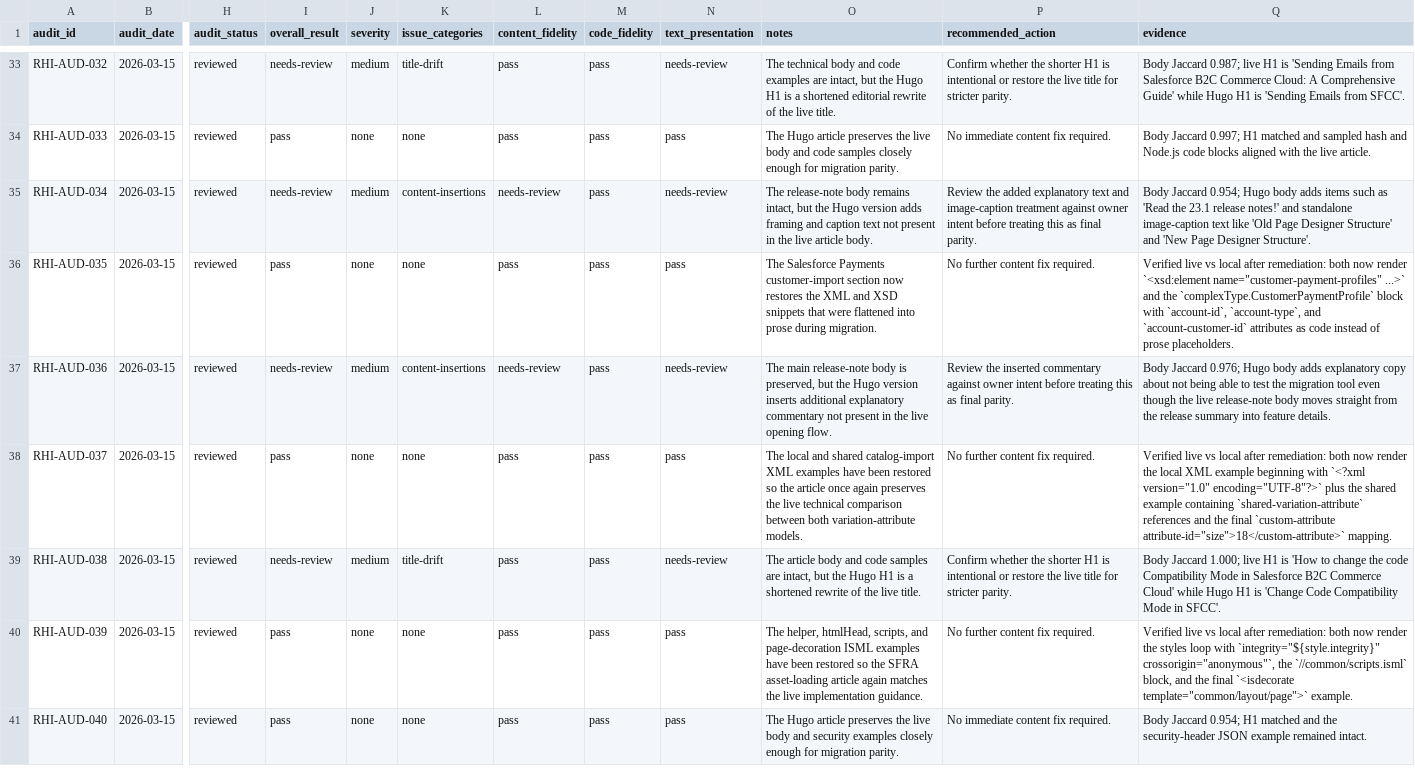
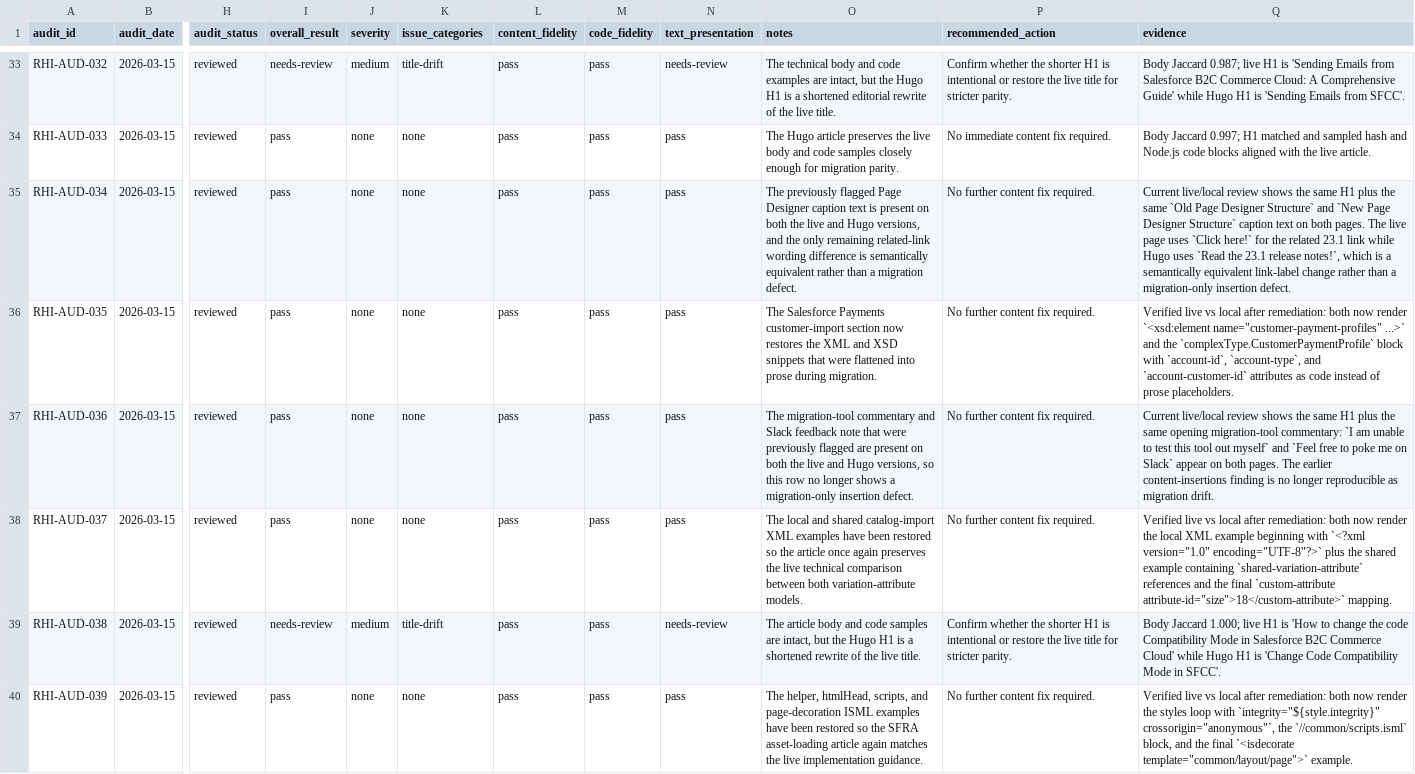
Before and after one commit to taurgis/rhino-inquisitor-com, a CSV file: migration/reports/phase-8-article-fidelity-audit.csv, drawn as a sheet; only a part is shown, gaps mark what is left out; the shorter side is filled out with more unchanged rows; the diff covers the shown part only; the diff names each change by its address in the sheet, - before the commit and + after, or states it on an @@ line.

Commit message:
Fix articles

```diff
--- a/migration/reports/phase-8-article-fidelity-audit.csv
+++ b/migration/reports/phase-8-article-fidelity-audit.csv
-I35 (overall_result): needs-review
+I35 (overall_result): pass
-J35 (severity): medium
+J35 (severity): none
-K35 (issue_categories): content-insertions
+K35 (issue_categories): none
-L35 (content_fidelity): needs-review
+L35 (content_fidelity): pass
-N35 (text_presentation): needs-review
+N35 (text_presentation): pass
-O35 (notes): The release-note body remains intact, but the Hugo version adds framing and caption text not present in the live article body.
+O35 (notes): The previously flagged Page Designer caption text is present on both the live and Hugo versions, and the only remaining related-link wording difference is semantically equivalent rather than a migration defect.
-P35 (recommended_action): Review the added explanatory text and image-caption treatment against owner intent before treating this as final parity.
+P35 (recommended_action): No further content fix required.
-Q35 (evidence): Body Jaccard 0.954; Hugo body adds items such as 'Read the 23.1 release notes!' and standalone image-caption text like 'Old Page Designer Structure' and 'New Page Designer Structure'.
+Q35 (evidence): Current live/local review shows the same H1 plus the same `Old Page Designer Structure` and `New Page Designer Structure` caption text on both pages. The live page uses `Click here!` for the related 23.1 link while Hugo uses `Read the 23.1 release notes!`, which is a semantically equivalent link-label change rather than a migration-only insertion defect.
-I37 (overall_result): needs-review
+I37 (overall_result): pass
-J37 (severity): medium
+J37 (severity): none
-K37 (issue_categories): content-insertions
+K37 (issue_categories): none
-L37 (content_fidelity): needs-review
+L37 (content_fidelity): pass
-N37 (text_presentation): needs-review
+N37 (text_presentation): pass
-O37 (notes): The main release-note body is preserved, but the Hugo version inserts additional explanatory commentary not present in the live opening flow.
+O37 (notes): The migration-tool commentary and Slack feedback note that were previously flagged are present on both the live and Hugo versions, so this row no longer shows a migration-only insertion defect.
-P37 (recommended_action): Review the inserted commentary against owner intent before treating this as final parity.
+P37 (recommended_action): No further content fix required.
-Q37 (evidence): Body Jaccard 0.976; Hugo body adds explanatory copy about not being able to test the migration tool even though the live release-note body moves straight from the release summary into feature details.
+Q37 (evidence): Current live/local review shows the same H1 plus the same opening migration-tool commentary: `I am unable to test this tool out myself` and `Feel free to poke me on Slack` appear on both pages. The earlier content-insertions finding is no longer reproducible as migration drift.
```
Also changed, not shown: 155 edited cells elsewhere in this file, migration/reports/phase-8-article-fidelity-audit-summary.csv, 11 other files.
